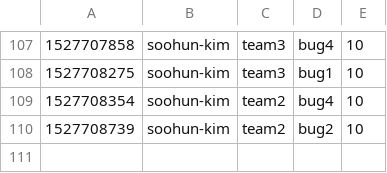
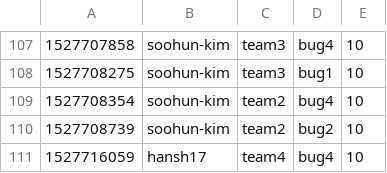
Before and after one commit to KAIST-IS521/2018s-gitctf-score, a CSV file: score.csv, drawn as a sheet; only a part is shown, gaps mark what is left out.

Commit message:
[Score] hansh17 +10
hansh17 attacked `bug4` of team4

```diff
--- a/score.csv
+++ b/score.csv
@@ -110 +110,2 @@
 1527708739,soohun-kim,team2,bug2,10
+1527716059,hansh17,team4,bug4,10
```
